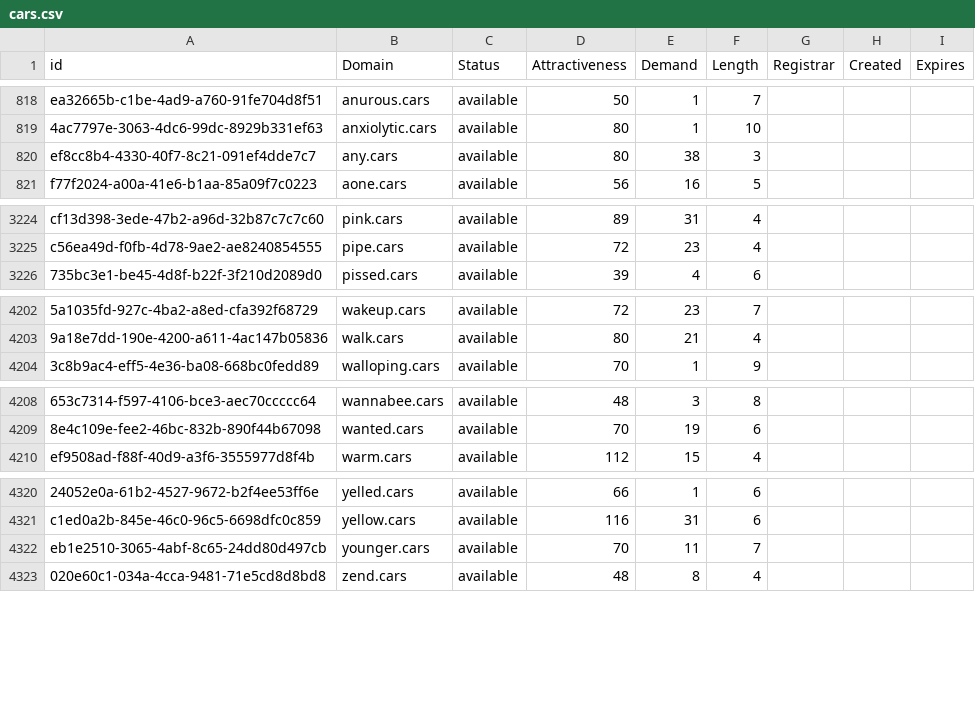
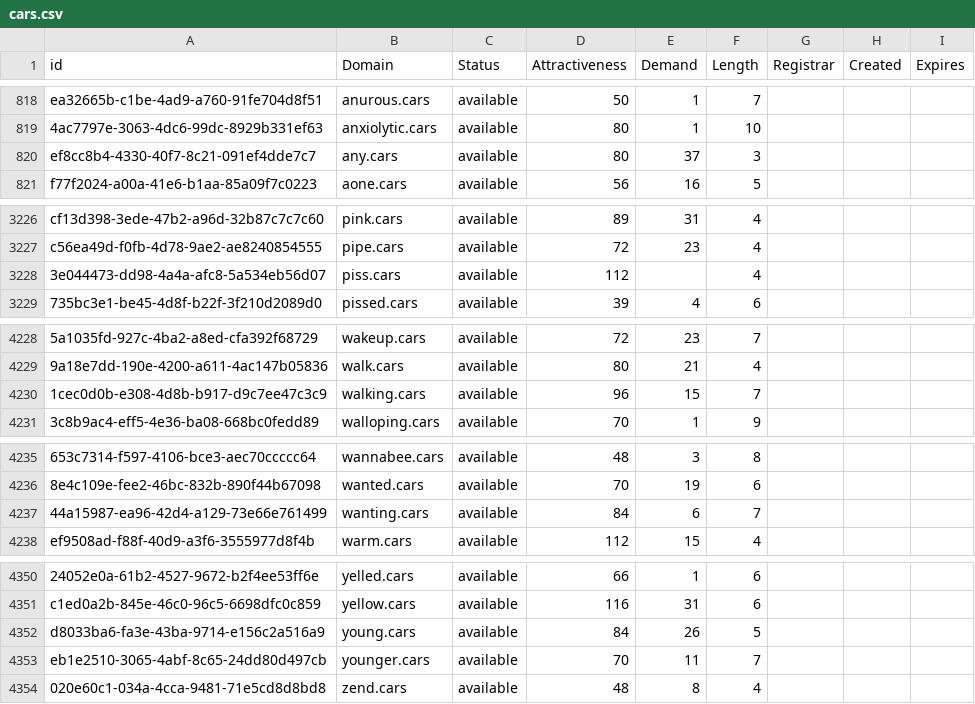
Before and after one commit to UniqueDomains/cars-oneword-domains, a CSV file: cars.csv, drawn as a sheet; only a part is shown, gaps mark what is left out; the diff covers the shown part only; the diff names each change by its address in the sheet, - before the commit and + after, or states it on an @@ line.

```diff
--- a/cars.csv
+++ b/cars.csv
-E820 (Demand): 38
+E820 (Demand): 37
+row 3228: 3e044473-dd98-4a4a-afc8-5a534eb56d07 | piss.cars | available | 112 |  | 4
+row 4230: 1cec0d0b-e308-4d8b-b917-d9c7ee47c3c9 | walking.cars | available | 96 | 15 | 7
+row 4237: 44a15987-ea96-42d4-a129-73e66e761499 | wanting.cars | available | 84 | 6 | 7
+row 4352: d8033ba6-fa3e-43ba-9714-e156c2a516a9 | young.cars | available | 84 | 26 | 5
```
Also changed, not shown: 27 added rows and 9 edited cells elsewhere in this file, 2 other files.
